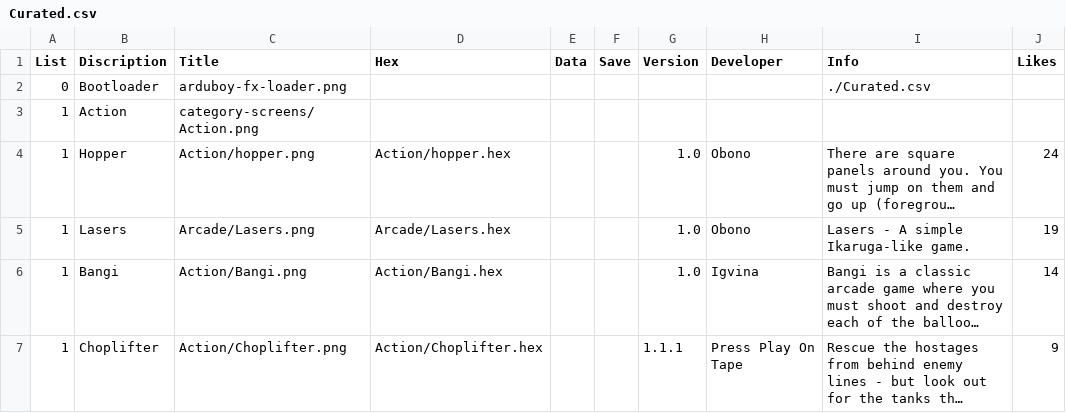
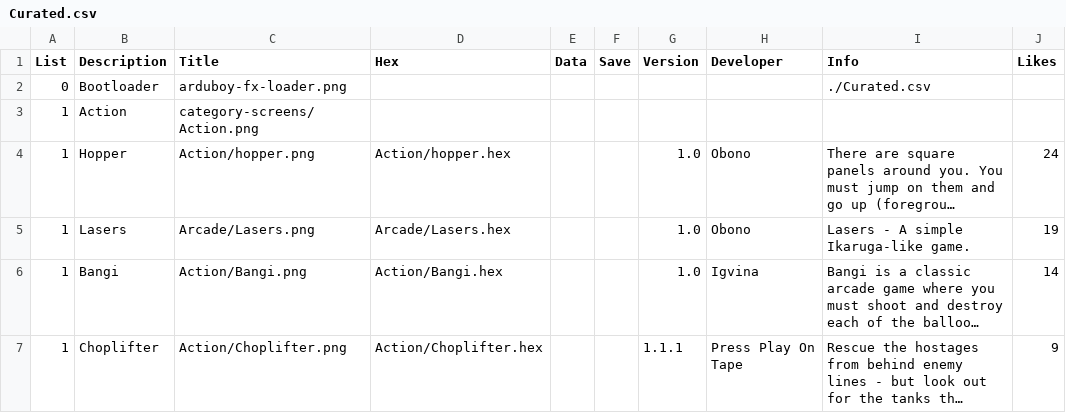
Before and after one commit to filmote/CartBuilder, a CSV file: Curated.csv, drawn as a sheet; only a part is shown; long unchanged cells end in ….

```diff
--- a/Curated.csv
+++ b/Curated.csv
@@ -1,2 +1,2 @@
-List;Discription;Title;Hex;Data;Save;Version;Developer;Info;Likes
+List;Description;Title;Hex;Data;Save;Version;Developer;Info;Likes
 0;Bootloader;arduboy-fx-loader.png;;;;;;./Curated.csv;
```
Also changed, not shown: 8BitCadeXL.csv, File2.csv, 5 other files.
